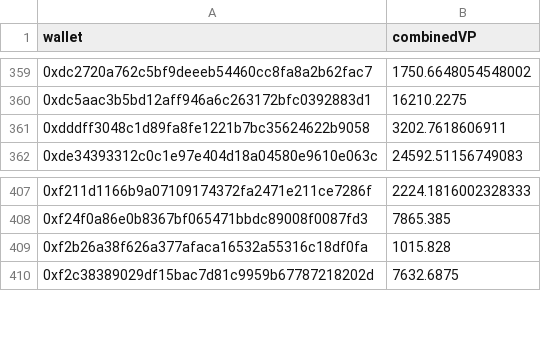
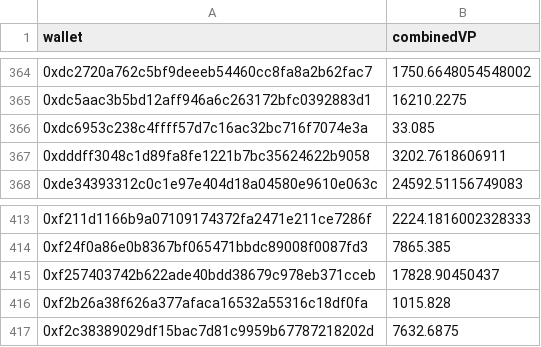
Before and after one commit to pgendreau/aavegotchi-ptd, a CSV file: CombinedVP/CombinedVP.csv, drawn as a sheet; only a part is shown, gaps mark what is left out; the diff covers the shown part only; the diff names each change by its address in the sheet, - before the commit and + after, or states it on an @@ line.

```diff
--- a/CombinedVP/CombinedVP.csv
+++ b/CombinedVP/CombinedVP.csv
+row 366: 0xdc6953c238c4ffff57d7c16ac32bc716f7074e3a | 33.085
+row 415: 0xf257403742b622ade40bdd38679c978eb371cceb | 17828.90450437
```
Also changed, not shown: 5 added rows elsewhere in this file.
